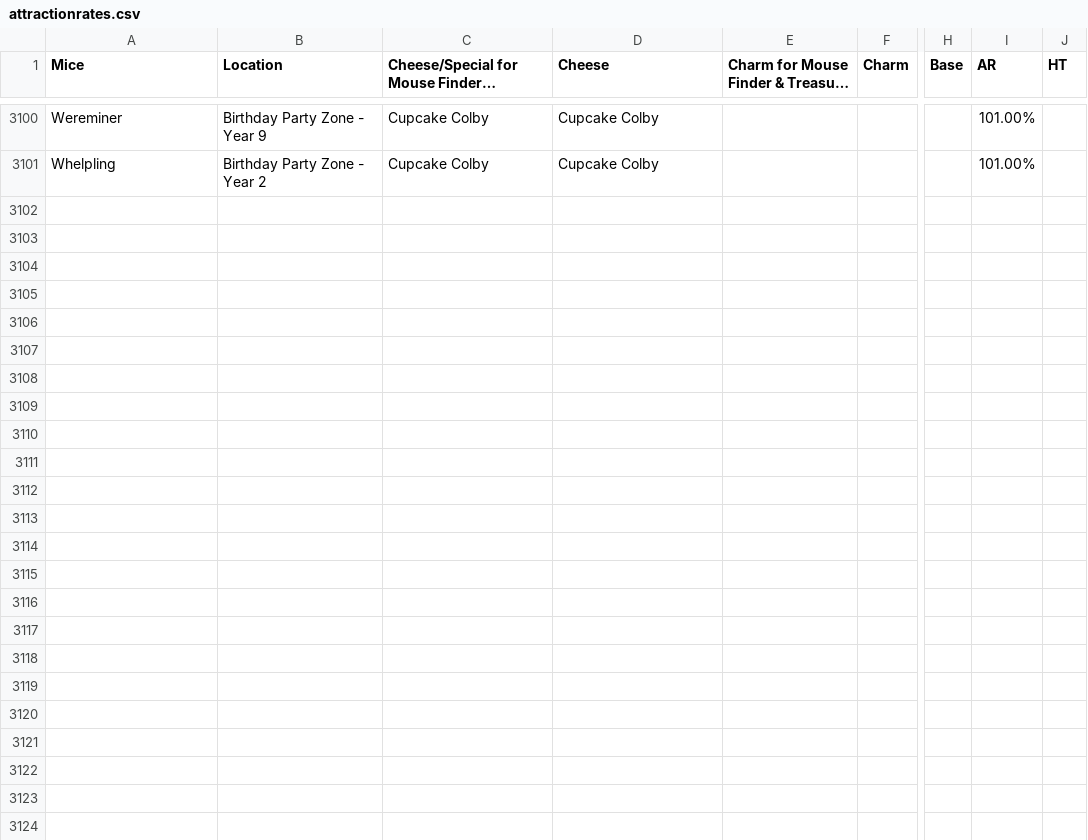
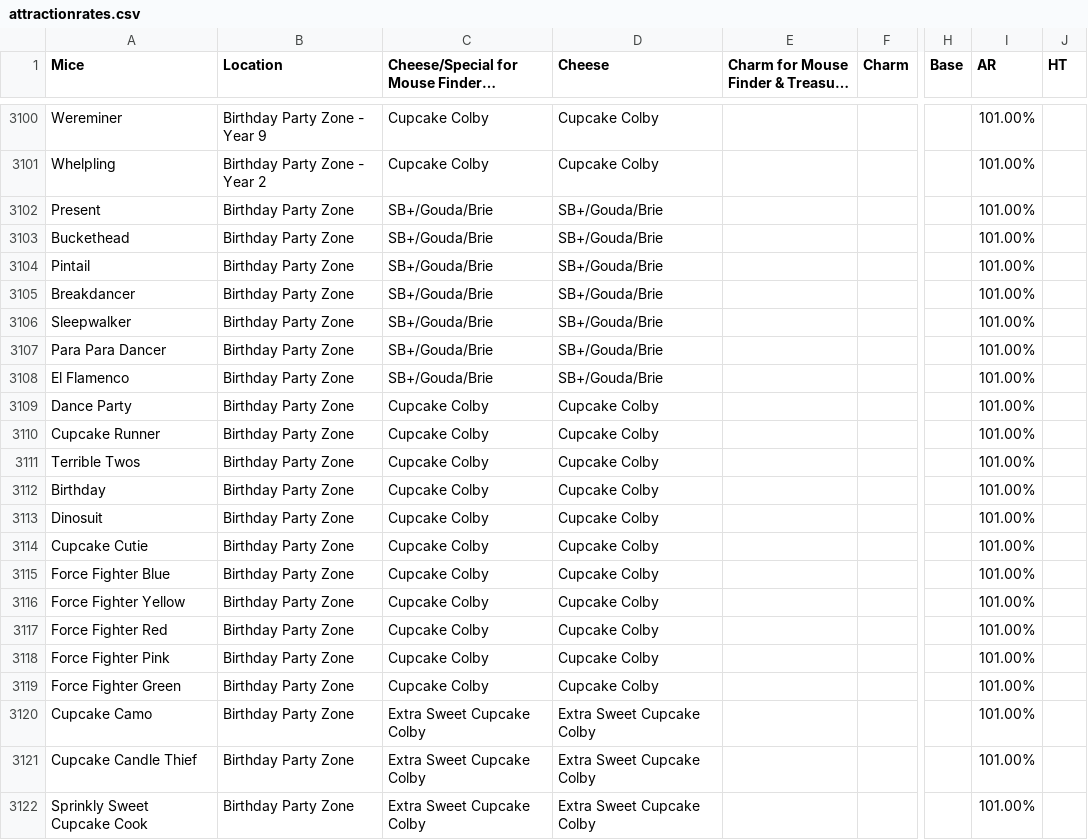
Before and after one commit to olf/mhmapsolver, a CSV file: data/attractionrates.csv, drawn as a sheet; only a part is shown, gaps mark what is left out; long unchanged cells end in …; rows hold the shown columns only; the diff names each change by its address in the sheet, - before the commit and + after, or states it on an @@ line.

Commit message:
add Birthday mice outside without Cake orders

```diff
--- a/data/attractionrates.csv
+++ b/data/attractionrates.csv
+row 3102: Present | Birthday Party Zone | SB+/Gouda/Brie | SB+/Gouda/Brie |  |  |  | 101.00%
+row 3103: Buckethead | Birthday Party Zone | SB+/Gouda/Brie | SB+/Gouda/Brie |  |  |  | 101.00%
+row 3104: Pintail | Birthday Party Zone | SB+/Gouda/Brie | SB+/Gouda/Brie |  |  |  | 101.00%
+row 3105: Breakdancer | Birthday Party Zone | SB+/Gouda/Brie | SB+/Gouda/Brie |  |  |  | 101.00%
+row 3106: Sleepwalker | Birthday Party Zone | SB+/Gouda/Brie | SB+/Gouda/Brie |  |  |  | 101.00%
+row 3107: Para Para Dancer | Birthday Party Zone | SB+/Gouda/Brie | SB+/Gouda/Brie |  |  |  | 101.00%
+row 3108: El Flamenco | Birthday Party Zone | SB+/Gouda/Brie | SB+/Gouda/Brie |  |  |  | 101.00%
+row 3109: Dance Party | Birthday Party Zone | Cupcake Colby | Cupcake Colby |  |  |  | 101.00%
+row 3110: Cupcake Runner | Birthday Party Zone | Cupcake Colby | Cupcake Colby |  |  |  | 101.00%
+row 3111: Terrible Twos | Birthday Party Zone | Cupcake Colby | Cupcake Colby |  |  |  | 101.00%
+row 3112: Birthday | Birthday Party Zone | Cupcake Colby | Cupcake Colby |  |  |  | 101.00%
+row 3113: Dinosuit | Birthday Party Zone | Cupcake Colby | Cupcake Colby |  |  |  | 101.00%
+row 3114: Cupcake Cutie | Birthday Party Zone | Cupcake Colby | Cupcake Colby |  |  |  | 101.00%
+row 3115: Force Fighter Blue | Birthday Party Zone | Cupcake Colby | Cupcake Colby |  |  |  | 101.00%
+row 3116: Force Fighter Yellow | Birthday Party Zone | Cupcake Colby | Cupcake Colby |  |  |  | 101.00%
+row 3117: Force Fighter Red | Birthday Party Zone | Cupcake Colby | Cupcake Colby |  |  |  | 101.00%
+row 3118: Force Fighter Pink | Birthday Party Zone | Cupcake Colby | Cupcake Colby |  |  |  | 101.00%
+row 3119: Force Fighter Green | Birthday Party Zone | Cupcake Colby | Cupcake Colby |  |  |  | 101.00%
+row 3120: Cupcake Camo | Birthday Party Zone | Extra Sweet Cupcake Colby | Extra Sweet Cupcake Colby |  |  |  | 101.00%
+row 3121: Cupcake Candle Thief | Birthday Party Zone | Extra Sweet Cupcake Colby | Extra Sweet Cupcake Colby |  |  |  | 101.00%
+row 3122: Sprinkly Sweet Cupcake Cook | Birthday Party Zone | Extra Sweet Cupcake Colby | Extra Sweet Cupcake Colby |  |  |  | 101.00%
```
Also changed, not shown: docs/data/attractionrates.csv.
